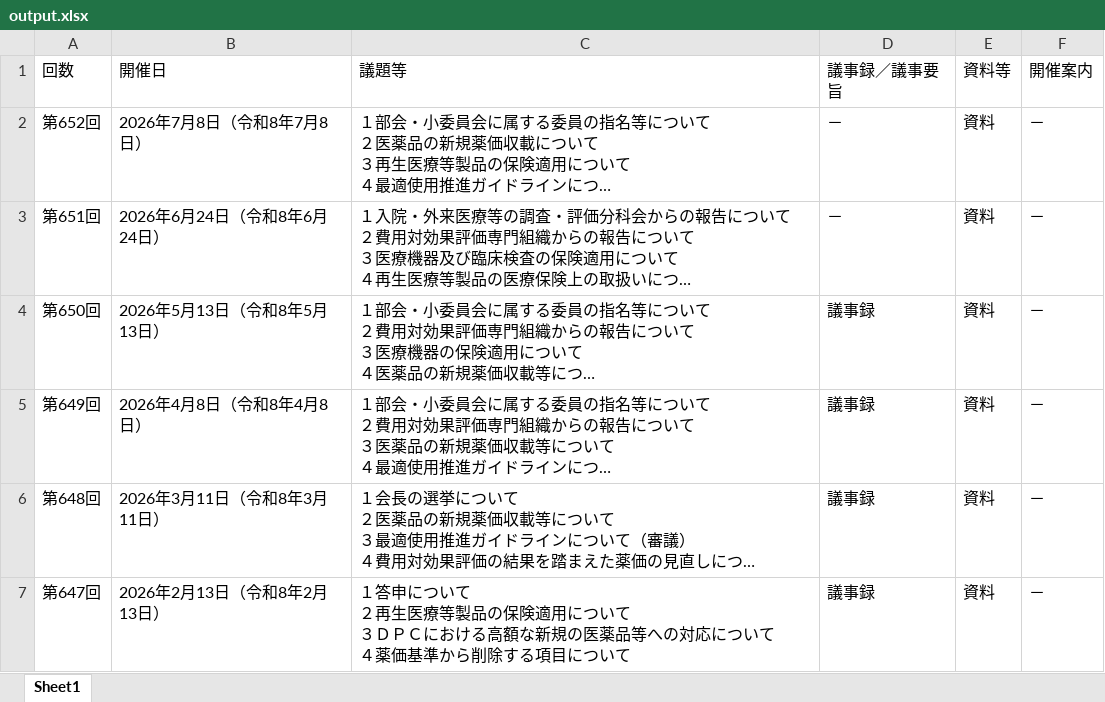
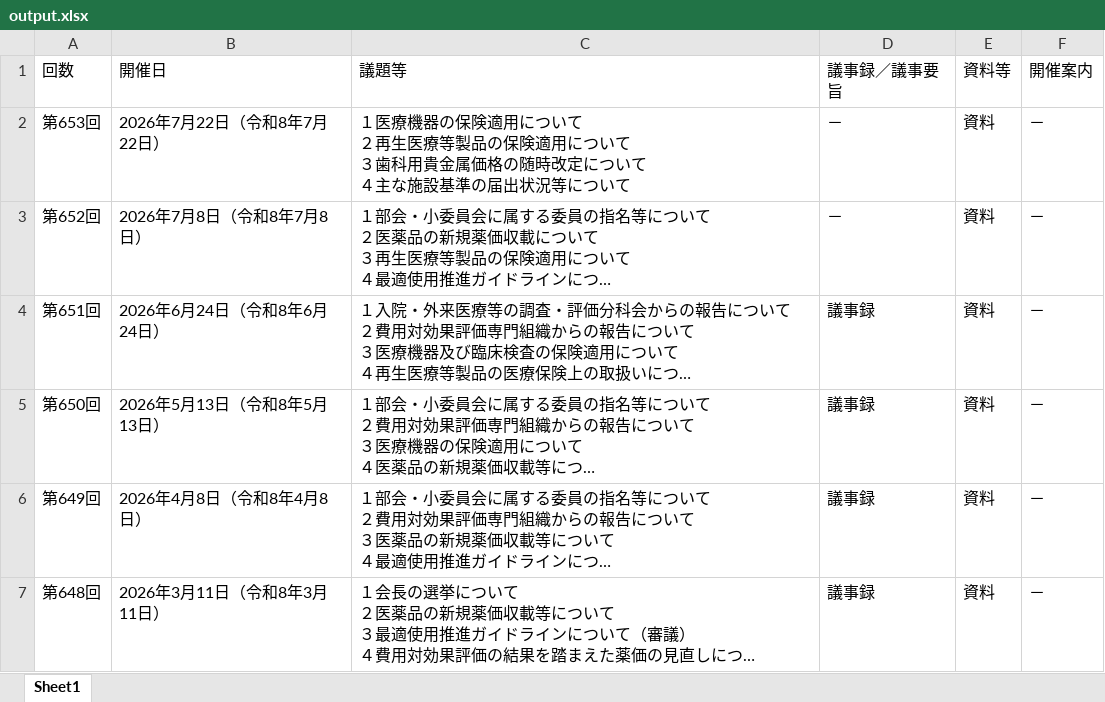
Before and after one commit to wasabina67/chuikyo-python, an Excel workbook: docs/output.xlsx, sheet Sheet1, drawn as a sheet; only a part is shown; the shorter side is filled out with more unchanged rows; long unchanged cells end in …; values as stored, in another font and other column widths than the file's, no borders; addresses are those after the commit; ↵ is a line break in a cell; the diff names each change by its address in the sheet, - before the commit and + after, or states it on an @@ line.

```diff
--- a/docs/output.xlsx (sheet Sheet1)
+++ b/docs/output.xlsx (sheet Sheet1)
+row 2: 第653回 | 2026年7月22日（令和8年7月22日） | １医療機器の保険適用について ↵ ２再生医療等製品の保険適用について ↵ ３歯科用貴金属価格の随時改定について ↵ ４主な施設基準の届出状況等について | － | 資料 | －
-D4 (議事録／議事要旨): －
+D4 (議事録／議事要旨): 議事録
```
Also changed, not shown: 1 other file.
